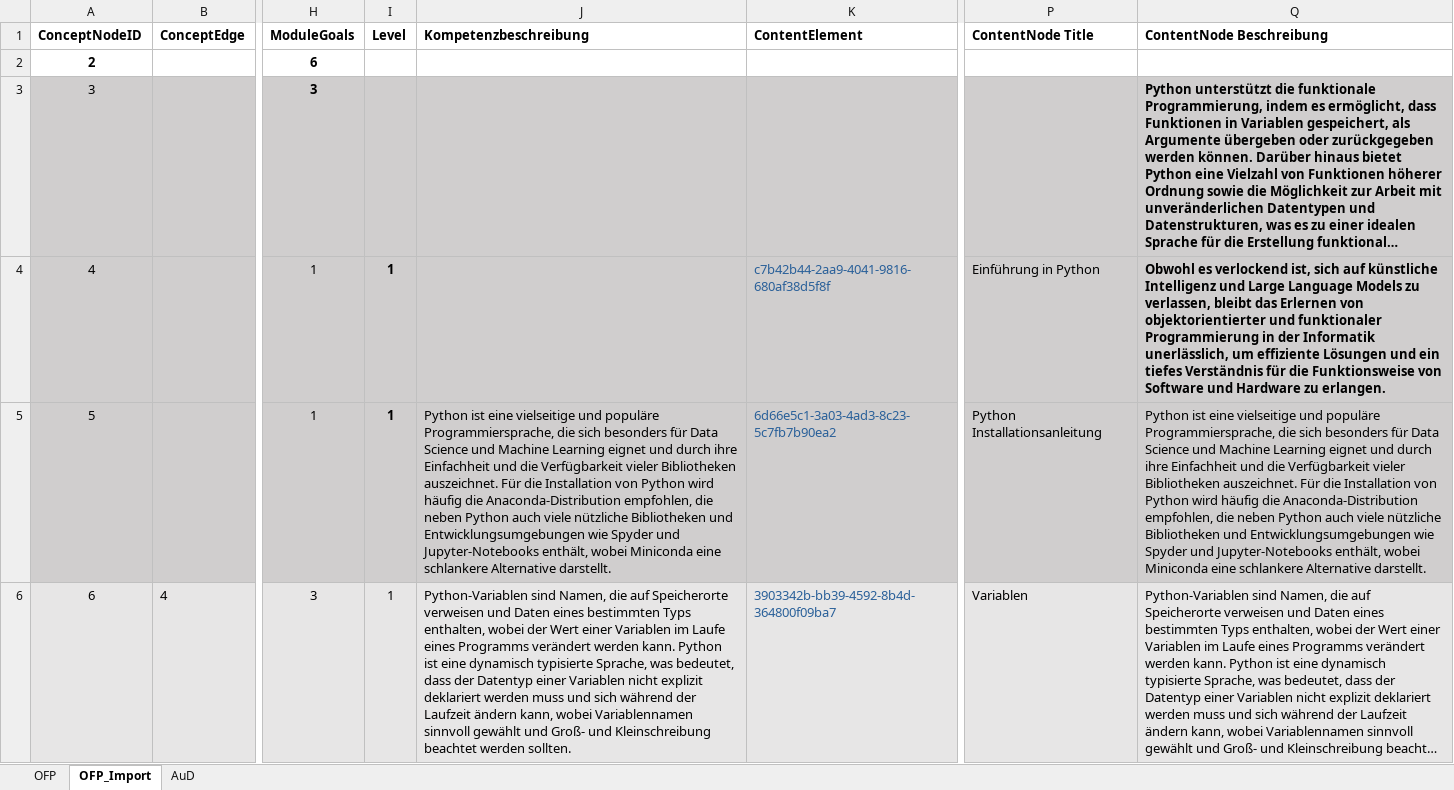
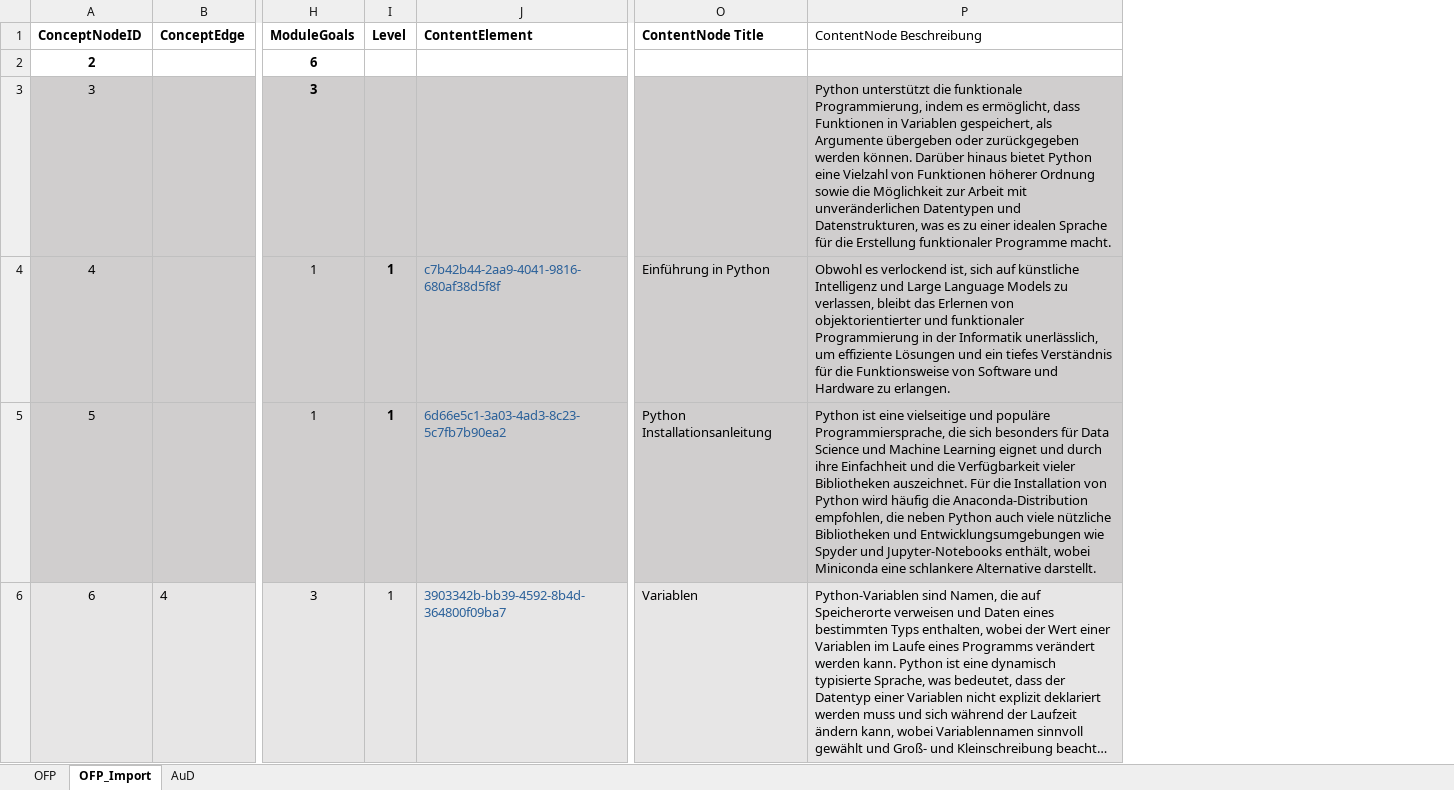
Before and after one commit to Timk46/ProTraHelper, an Excel workbook: server_nestjs/src/storage/Kompetenzraster.xlsx, sheet OFP_Import, drawn as a sheet; only a part is shown, gaps mark what is left out; long unchanged cells end in …; values as stored, in another font and other column widths than the file's, no borders; removed rows and columns are numbered as before the commit, all else as after; the diff covers the shown part only; the diff names each change by its address in the sheet, - before the commit and + after, or states it on an @@ line.

Commit message:
Rework of Excel Import for OFP

```diff
--- a/server_nestjs/src/storage/Kompetenzraster.xlsx (sheet OFP_Import)
+++ b/server_nestjs/src/storage/Kompetenzraster.xlsx (sheet OFP_Import)
-column J, rows 1-6: Kompetenzbeschreibung |  |  |  | Python ist eine vielseitige und populäre Programmiersprache, die sich besonders für Data Science und Machine Learning eignet und durch ihre Einfachheit und die Verfügbarkeit vieler Bibliotheken auszeichnet. Für die Installation von Python wird häufig die Anaconda-Distribution empfohlen, die neben Python auch viele nützliche Bibliotheken und Entwicklungsumgebungen wie Spyder und Jupyter-Notebooks enthält, wobei Miniconda eine schlankere Alternative darstellt. | Python-Variablen sind Namen, die auf Speicherorte verweisen und Daten eines bestimmten Typs enthalten, wobei der Wert einer Variablen im Laufe eines Programms verändert werden kann. Python ist eine dynamisch typisierte Sprache, was bedeutet, dass der Datentyp einer Variablen nicht explizit deklariert werden muss und sich während der Laufzeit ändern kann, wobei Variablennamen sinnvoll gewählt und Groß- und Kleinschreibung beachtet werden sollten.
-P1 bold: on
+P1 bold: off
-P3:P4 bold: on
+P3:P4 bold: off
```
Also changed, not shown: cell formats elsewhere in this sheet, 1 other file.
